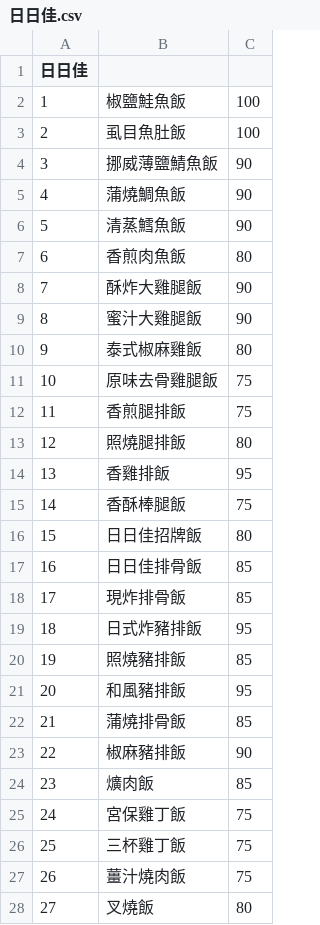
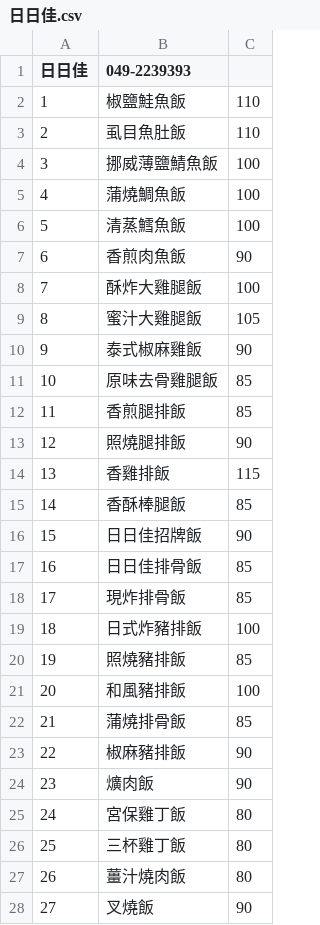
Before and after one commit to chih-kang-huang/nca-linebot, a CSV file: data/restaurant/日日佳.csv, drawn as a sheet; only a part is shown; the diff covers the shown part only; the diff names each change by its address in the sheet, - before the commit and + after, or states it on an @@ line.

```diff
--- a/data/restaurant/日日佳.csv
+++ b/data/restaurant/日日佳.csv
-B1: (empty)
+B1: 049-2239393
-C2:C3: 100
+C2:C3: 110
-C4:C6: 90
+C4:C6: 100
-C7: 80
+C7: 90
-C8: 90
+C8: 100
-C9: 90
+C9: 105
-C10: 80
+C10: 90
-C11:C12: 75
+C11:C12: 85
-C13: 80
+C13: 90
-C14: 95
+C14: 115
-C15: 75
+C15: 85
-C16: 80
+C16: 90
-C19: 95
+C19: 100
-C21: 95
+C21: 100
-C24: 85
+C24: 90
-C25:C27: 75
+C25:C27: 80
-C28: 80
+C28: 90
```
Also changed, not shown: 2 removed rows, 6 edited cells and row numbers in column A elsewhere in this file, data/beverage/得正.csv, data/restaurant/佳臻.csv, 4 other files.
